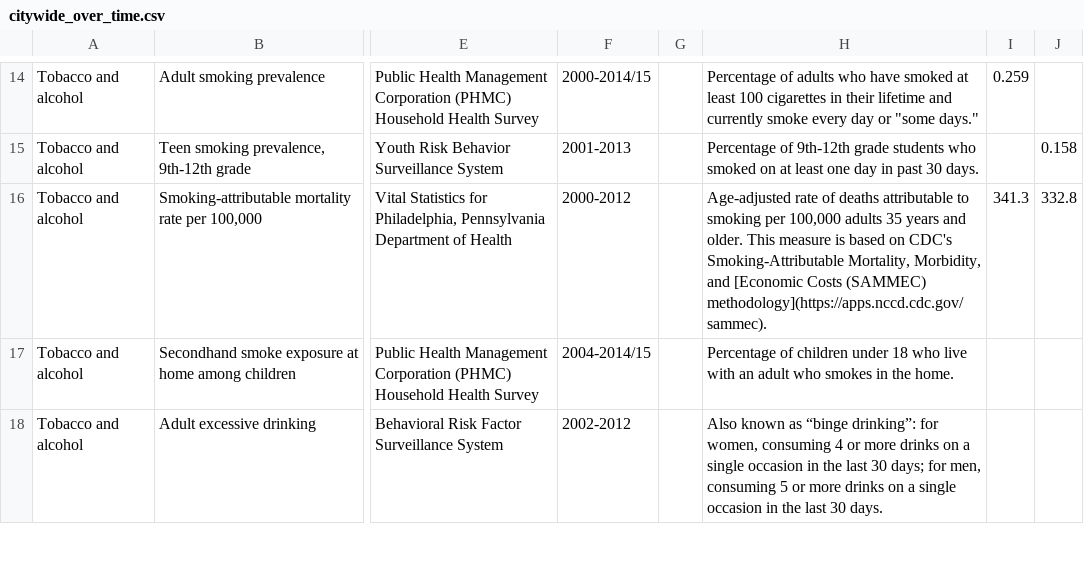
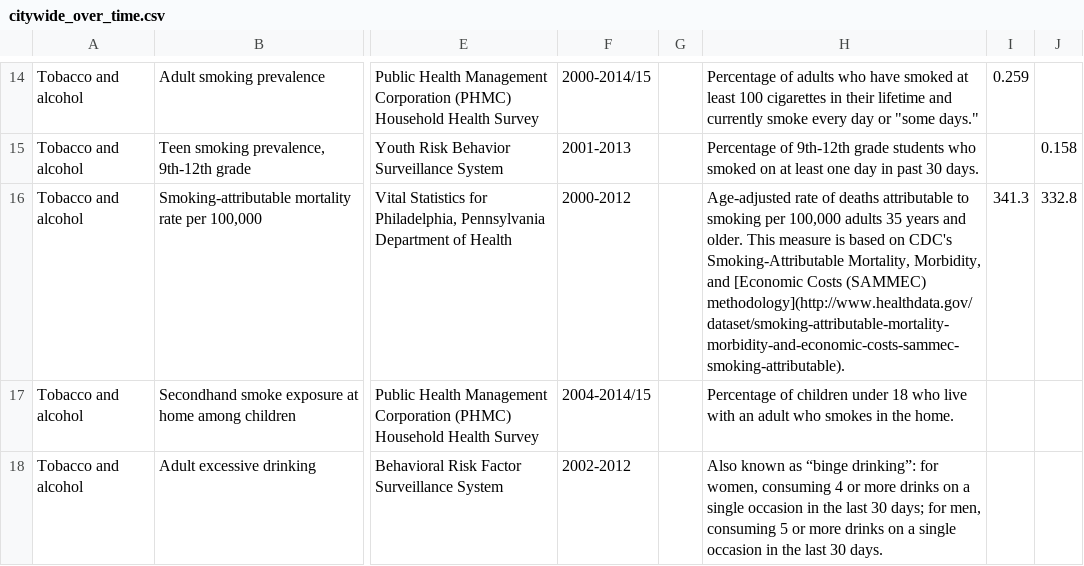
Before and after one commit to timwis/sheetstat, a CSV file: _data/citywide_over_time.csv, drawn as a sheet; only a part is shown, gaps mark what is left out; the diff names each change by its address in the sheet, - before the commit and + after, or states it on an @@ line.

Commit message:
Updated overtime SAMMEC link.

```diff
--- a/_data/citywide_over_time.csv
+++ b/_data/citywide_over_time.csv
-H16: …Costs (SAMMEC) methodology](https://apps.nccd.cdc.gov/sammec).
+H16: …Costs (SAMMEC) methodology](http://www.healthdata.gov/dataset/smoking-attributable-mortality-morbidity-and-economic-costs-sammec-smoking-attributable).
```
